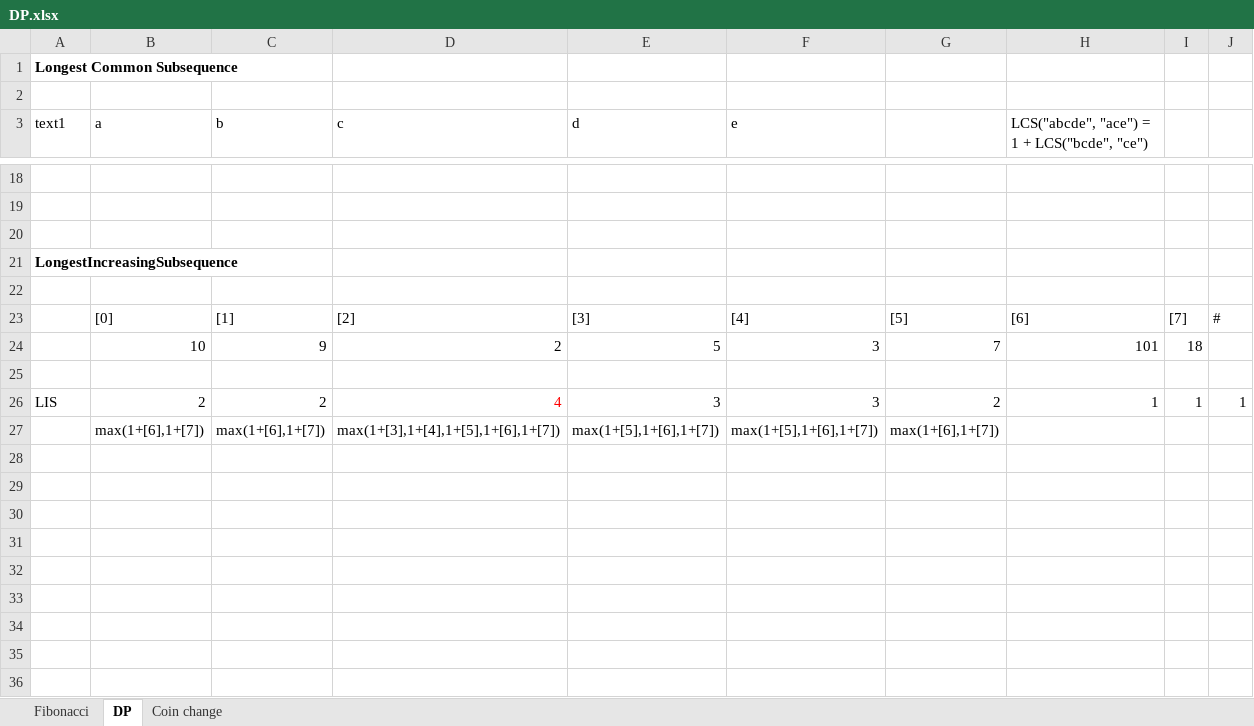
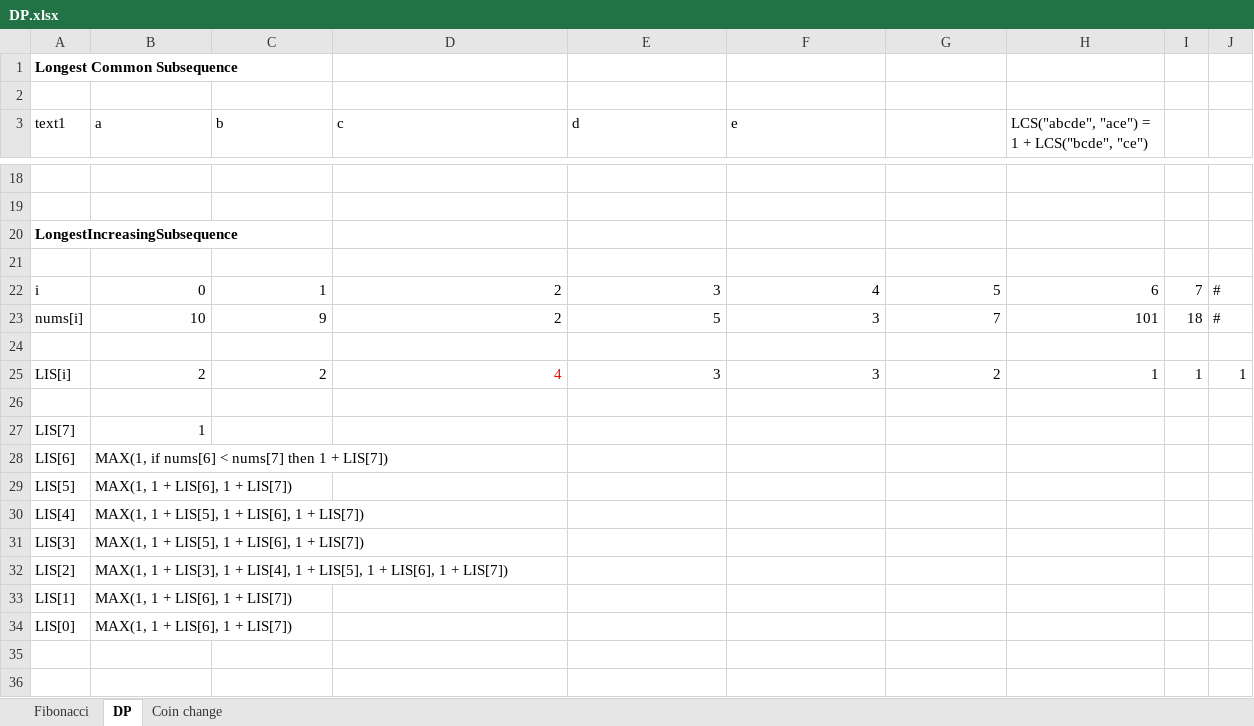
Before and after one commit to backstreetbrogrammer/08_DynamicProgramming, an Excel workbook: DP.xlsx, sheet DP, drawn as a sheet; only a part is shown, gaps mark what is left out; the shorter side is filled out with more unchanged rows; values as stored, in another font and other column widths than the file's, no borders; removed rows and columns are numbered as before the commit, all else as after; the diff names each change by its address in the sheet, - before the commit and + after, or states it on an @@ line.

Commit message:
enhanced LIS approach

```diff
--- a/DP.xlsx (sheet DP)
+++ b/DP.xlsx (sheet DP)
-row 20: (empty)
-row 23:  | [0] | [1] | [2] | [3] | [4] | [5] | [6] | [7] | #
+row 22: i | 0 | 1 | 2 | 3 | 4 | 5 | 6 | 7 | #
-A23 (text1): (empty)
+A23 (text1): nums[i]
-J23: (empty)
+J23: #
-A25 (text1): LIS
+A25 (text1): LIS[i]
-row 27:  | max(1+[6],1+[7]) | max(1+[6],1+[7]) | max(1+[3],1+[4],1+[5],1+[6],1+[7]) | max(1+[5],1+[6],1+[7]) | max(1+[5],1+[6],1+[7]) | max(1+[6],1+[7])
-row 27: (empty)
+row 27: LIS[7] | 1
+row 28: LIS[6] | MAX(1, if nums[6] < nums[7] then 1 + LIS[7])
+row 29: LIS[5] | MAX(1, 1 + LIS[6], 1 + LIS[7])
+row 30: LIS[4] | MAX(1, 1 + LIS[5], 1 + LIS[6], 1 + LIS[7])
+row 31: LIS[3] | MAX(1, 1 + LIS[5], 1 + LIS[6], 1 + LIS[7])
+row 32: LIS[2] | MAX(1, 1 + LIS[3], 1 + LIS[4], 1 + LIS[5], 1 + LIS[6], 1 + LIS[7])
+row 33: LIS[1] | MAX(1, 1 + LIS[6], 1 + LIS[7])
+row 34: LIS[0] | MAX(1, 1 + LIS[6], 1 + LIS[7])
```
